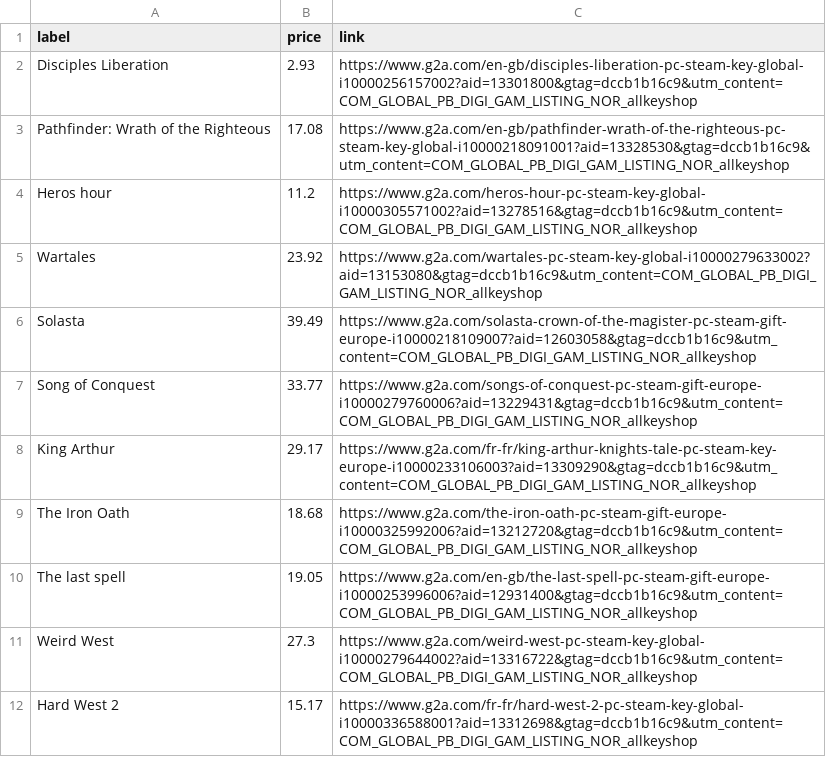
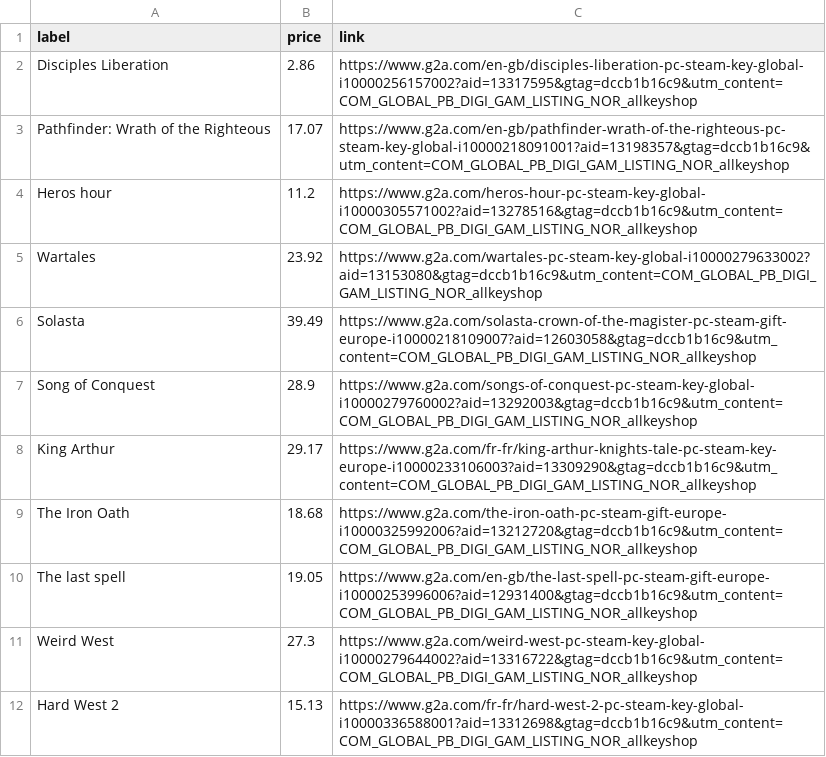
Before and after one commit to ste-xx/steam-price-watcher, a TSV file: report.tsv, drawn as a sheet.

Commit message:
Commit from GitHub Actions (Steam Watch Report)

```diff
--- a/report.tsv
+++ b/report.tsv
@@ -1,4 +1,4 @@
 label	price	link
-Disciples Liberation	2.93	https://www.g2a.com/en-gb/disciples-liberation-pc-steam-key-global-i10000256157002?aid=13301800&gtag=dccb1b16c9&utm_content=COM_GLOBAL_PB_DIGI_GAM_LISTING_NOR_allkeyshop
-Pathfinder: Wrath of the Righteous	17.08	https://www.g2a.com/en-gb/pathfinder-wrath-of-the-righteous-pc-steam-key-global-i10000218091001?aid=13328530&gtag=dccb1b16c9&utm_content=COM_GLOBAL_PB_DIGI_GAM_LISTING_NOR_allkeyshop
+Disciples Liberation	2.86	https://www.g2a.com/en-gb/disciples-liberation-pc-steam-key-global-i10000256157002?aid=13317595&gtag=dccb1b16c9&utm_content=COM_GLOBAL_PB_DIGI_GAM_LISTING_NOR_allkeyshop
+Pathfinder: Wrath of the Righteous	17.07	https://www.g2a.com/en-gb/pathfinder-wrath-of-the-righteous-pc-steam-key-global-i10000218091001?aid=13198357&gtag=dccb1b16c9&utm_content=COM_GLOBAL_PB_DIGI_GAM_LISTING_NOR_allkeyshop
 Heros hour	11.2	https://www.g2a.com/heros-hour-pc-steam-key-global-i10000305571002?aid=13278516&gtag=dccb1b16c9&utm_content=COM_GLOBAL_PB_DIGI_GAM_LISTING_NOR_allkeyshop
@@ -6,3 +6,3 @@ Wartales	23.92	https://www.g2a.com/wartales-pc-steam-key-global-i10000279633002?
 Solasta	39.49	https://www.g2a.com/solasta-crown-of-the-magister-pc-steam-gift-europe-i10000218109007?aid=12603058&gtag=dccb1b16c9&utm_content=COM_GLOBAL_PB_DIGI_GAM_LISTING_NOR_allkeyshop
-Song of Conquest	33.77	https://www.g2a.com/songs-of-conquest-pc-steam-gift-europe-i10000279760006?aid=13229431&gtag=dccb1b16c9&utm_content=COM_GLOBAL_PB_DIGI_GAM_LISTING_NOR_allkeyshop
+Song of Conquest	28.9	https://www.g2a.com/songs-of-conquest-pc-steam-key-global-i10000279760002?aid=13292003&gtag=dccb1b16c9&utm_content=COM_GLOBAL_PB_DIGI_GAM_LISTING_NOR_allkeyshop
 King Arthur	29.17	https://www.g2a.com/fr-fr/king-arthur-knights-tale-pc-steam-key-europe-i10000233106003?aid=13309290&gtag=dccb1b16c9&utm_content=COM_GLOBAL_PB_DIGI_GAM_LISTING_NOR_allkeyshop
@@ -11,2 +11,2 @@ The last spell	19.05	https://www.g2a.com/en-gb/the-last-spell-pc-steam-gift-euro
 Weird West	27.3	https://www.g2a.com/weird-west-pc-steam-key-global-i10000279644002?aid=13316722&gtag=dccb1b16c9&utm_content=COM_GLOBAL_PB_DIGI_GAM_LISTING_NOR_allkeyshop
-Hard West 2	15.17	https://www.g2a.com/fr-fr/hard-west-2-pc-steam-key-global-i10000336588001?aid=13312698&gtag=dccb1b16c9&utm_content=COM_GLOBAL_PB_DIGI_GAM_LISTING_NOR_allkeyshop
+Hard West 2	15.13	https://www.g2a.com/fr-fr/hard-west-2-pc-steam-key-global-i10000336588001?aid=13312698&gtag=dccb1b16c9&utm_content=COM_GLOBAL_PB_DIGI_GAM_LISTING_NOR_allkeyshop
```
